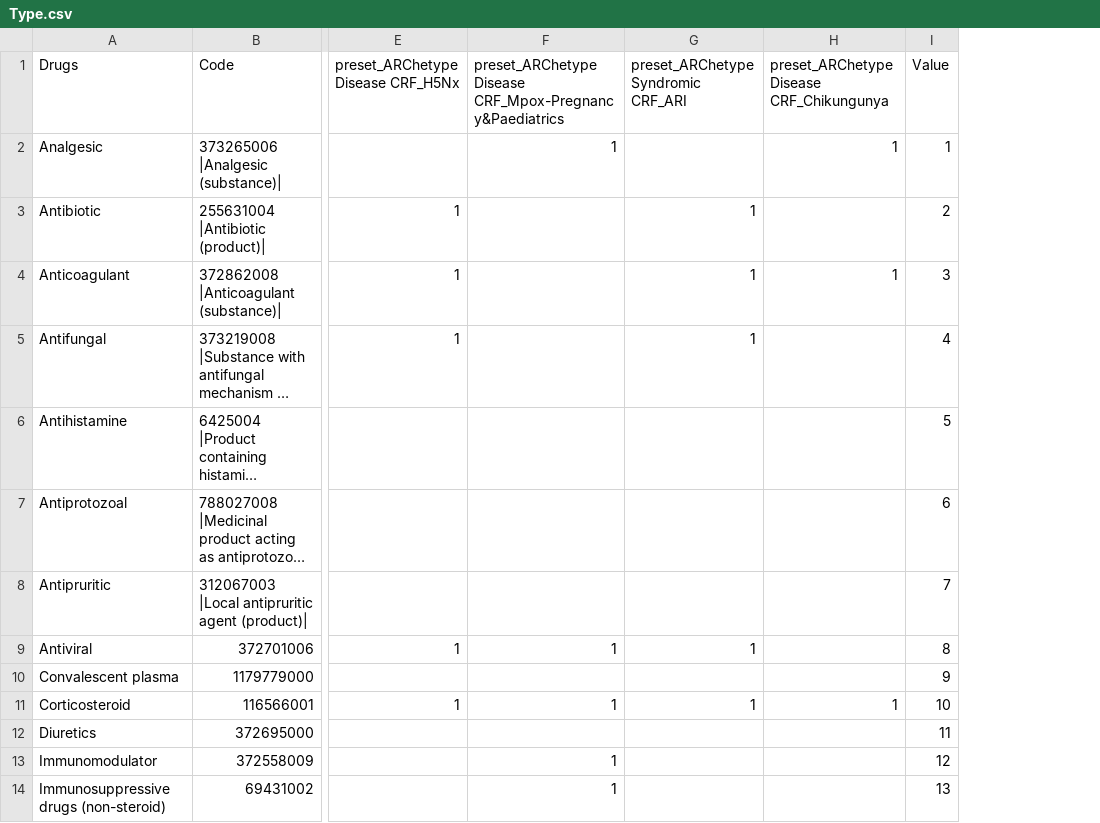
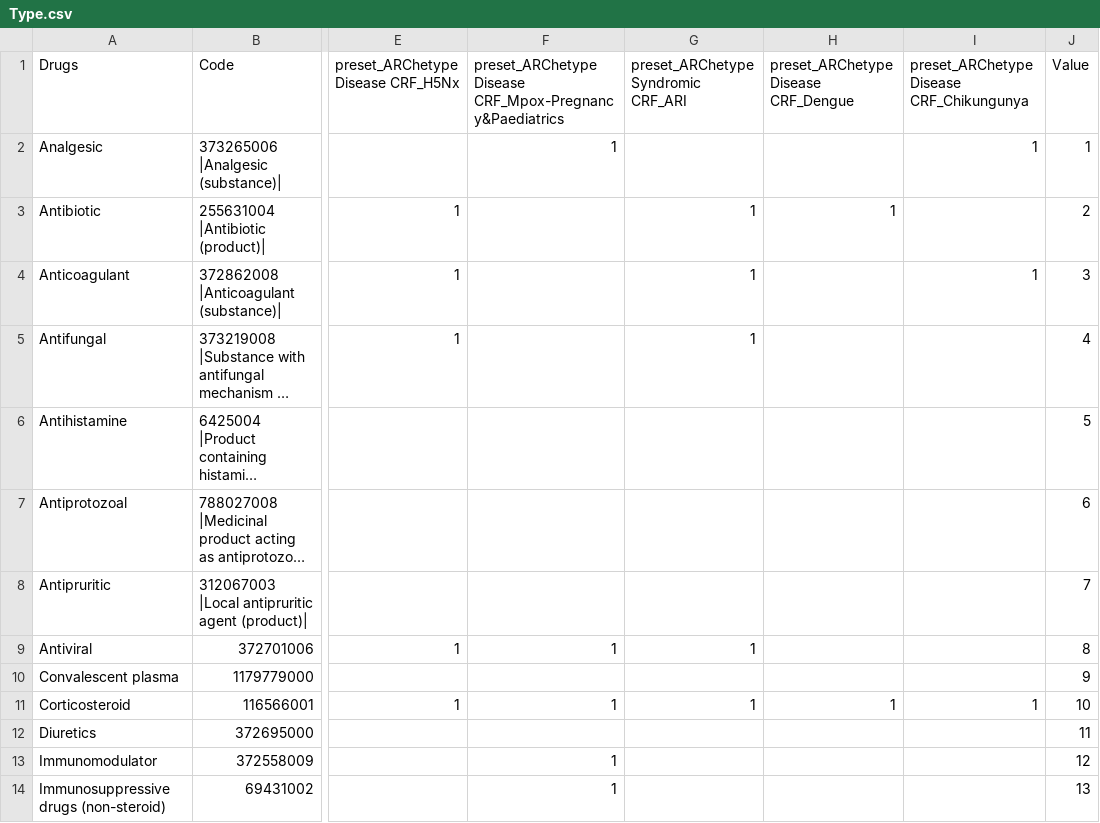
Before and after one commit to ISARICResearch/ARC, a CSV file: Lists/drugs/Type.csv, drawn as a sheet; only a part is shown, gaps mark what is left out; long unchanged cells end in …; the diff names each change by its address in the sheet, - before the commit and + after, or states it on an @@ line.

Commit message:
Update Type.csv

```diff
--- a/Lists/drugs/Type.csv
+++ b/Lists/drugs/Type.csv
+column H, rows 1-11: preset_ARChetype Disease CRF_Dengue |  | 1 |  |  |  |  |  |  |  | 1
```
